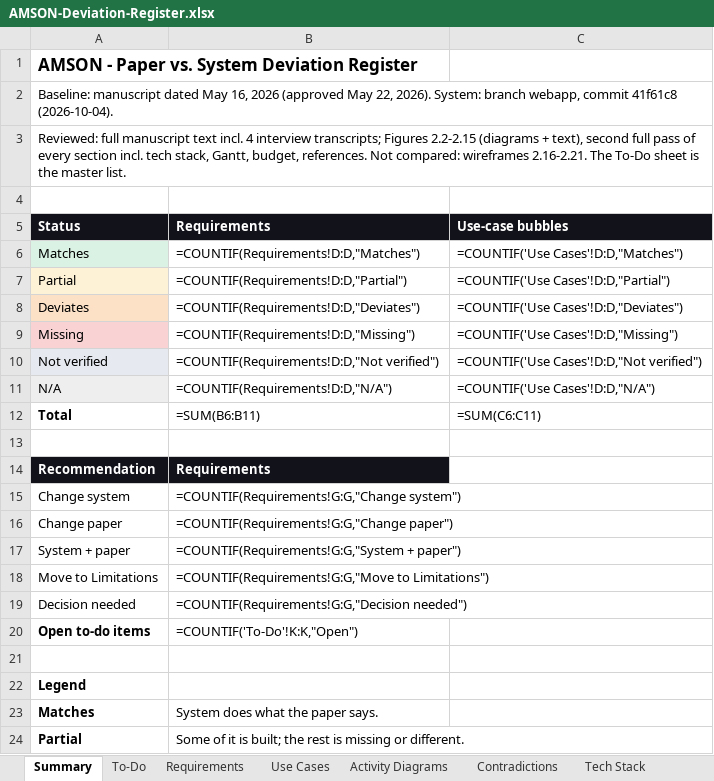
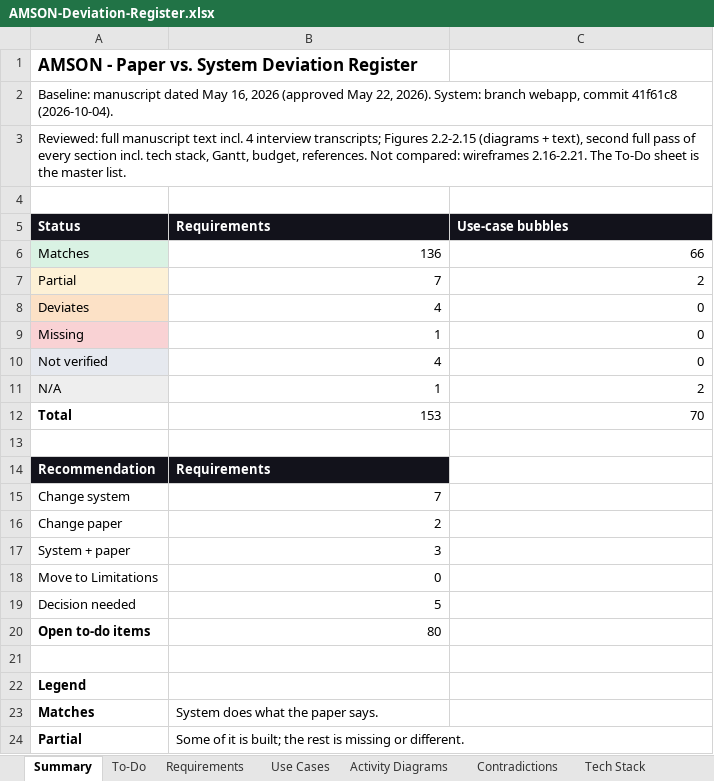
Before and after one commit to phobiaax/Amson, an Excel workbook: docs/AMSON-Deviation-Register.xlsx, sheet Summary, drawn as a sheet; only a part is shown; values as stored, in another font and other column widths than the file's, no borders; formulas without a stored value are shown as written; the diff names each change by its address in the sheet, - before the commit and + after, or states it on an @@ line.

```diff
--- a/docs/AMSON-Deviation-Register.xlsx (sheet Summary)
+++ b/docs/AMSON-Deviation-Register.xlsx (sheet Summary)
-B6 (Requirements): =COUNTIF(Requirements!D:D,"Matches")
+B6 (Requirements): 136
-C6 (Use-case bubbles): =COUNTIF('Use Cases'!D:D,"Matches")
+C6 (Use-case bubbles): 66
-B7 (Requirements): =COUNTIF(Requirements!D:D,"Partial")
+B7 (Requirements): 7
-C7 (Use-case bubbles): =COUNTIF('Use Cases'!D:D,"Partial")
+C7 (Use-case bubbles): 2
-B8 (Requirements): =COUNTIF(Requirements!D:D,"Deviates")
+B8 (Requirements): 4
-C8 (Use-case bubbles): =COUNTIF('Use Cases'!D:D,"Deviates")
+C8 (Use-case bubbles): 0
-B9 (Requirements): =COUNTIF(Requirements!D:D,"Missing")
+B9 (Requirements): 1
-C9 (Use-case bubbles): =COUNTIF('Use Cases'!D:D,"Missing")
+C9 (Use-case bubbles): 0
-B10 (Requirements): =COUNTIF(Requirements!D:D,"Not verified")
+B10 (Requirements): 4
-C10 (Use-case bubbles): =COUNTIF('Use Cases'!D:D,"Not verified")
+C10 (Use-case bubbles): 0
-B11 (Requirements): =COUNTIF(Requirements!D:D,"N/A")
+B11 (Requirements): 1
-C11 (Use-case bubbles): =COUNTIF('Use Cases'!D:D,"N/A")
+C11 (Use-case bubbles): 2
-B12 (Requirements): =SUM(B6:B11)
+B12 (Requirements): 153
-C12 (Use-case bubbles): =SUM(C6:C11)
+C12 (Use-case bubbles): 70
-B15 (Requirements): =COUNTIF(Requirements!G:G,"Change system")
+B15 (Requirements): 7
-B16 (Requirements): =COUNTIF(Requirements!G:G,"Change paper")
+B16 (Requirements): 2
-B17 (Requirements): =COUNTIF(Requirements!G:G,"System + paper")
+B17 (Requirements): 3
-B18 (Requirements): =COUNTIF(Requirements!G:G,"Move to Limitations")
+B18 (Requirements): 0
-B19 (Requirements): =COUNTIF(Requirements!G:G,"Decision needed")
+B19 (Requirements): 5
-B20 (Requirements): =COUNTIF('To-Do'!K:K,"Open")
+B20 (Requirements): 80
```
Also changed, not shown: sheet To-Do, sheet Requirements, sheet Use Cases, charts or pictures.
